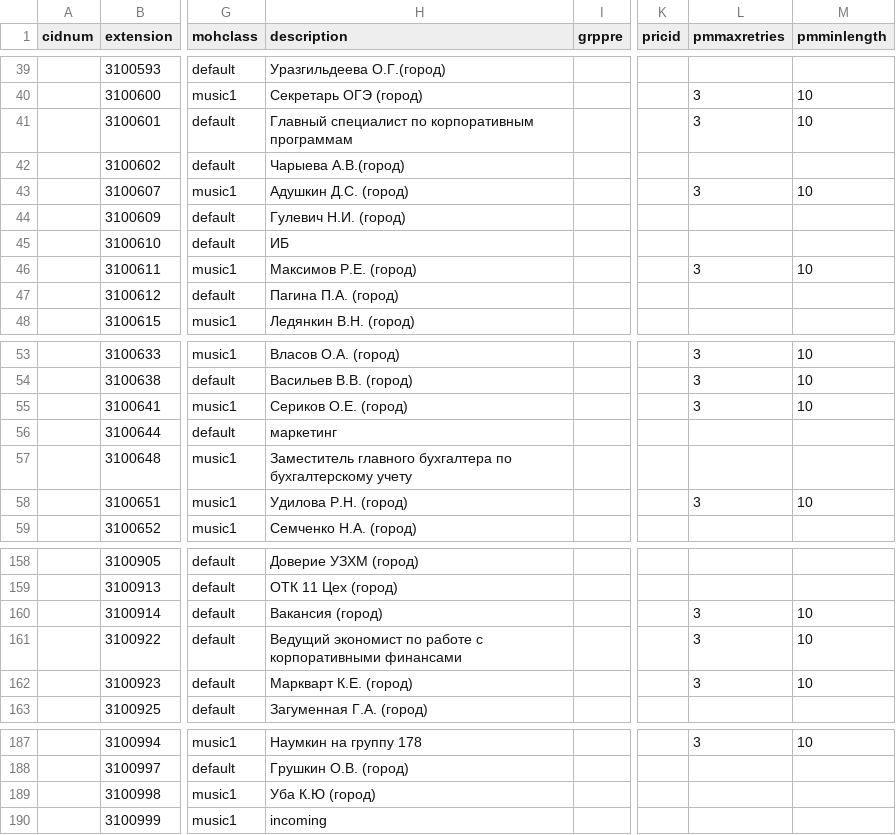
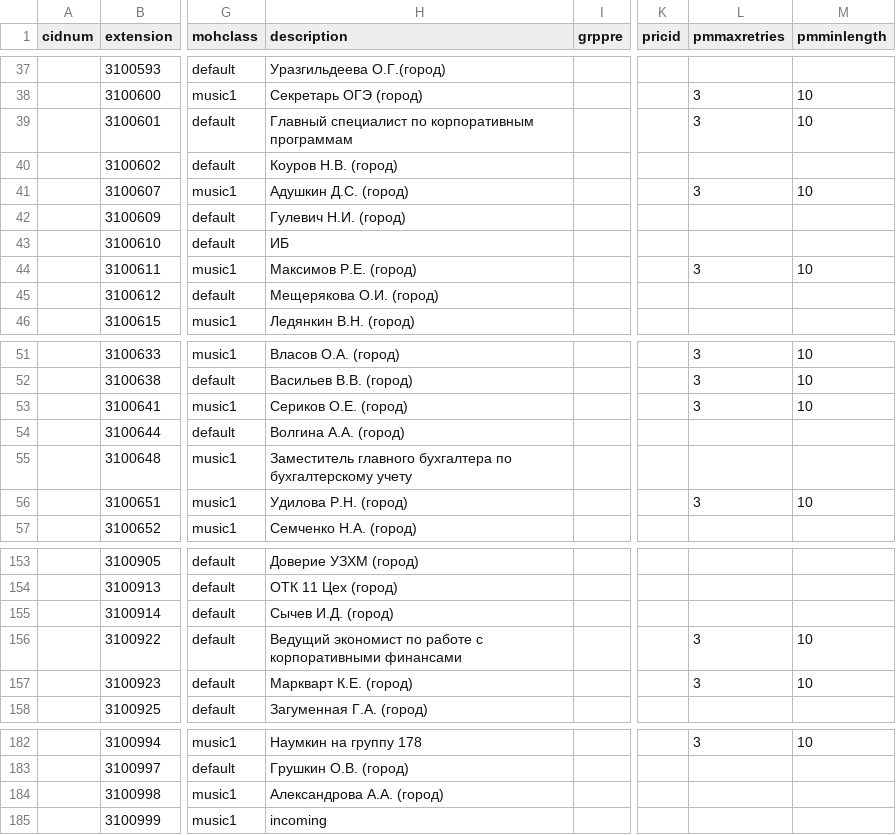
Before and after one commit to ukoloff/sandbox.py, a CSV file: selenium/sip/data/dids.csv, drawn as a sheet; only a part is shown, gaps mark what is left out; addresses are those after the commit; the diff covers the shown part only; the diff names each change by its address in the sheet, - before the commit and + after, or states it on an @@ line.

```diff
--- a/selenium/sip/data/dids.csv
+++ b/selenium/sip/data/dids.csv
-H40 (description): Чарыева А.В.(город)
+H40 (description): Коуров Н.В. (город)
-H45 (description): Пагина П.А. (город)
+H45 (description): Мещерякова О.И. (город)
-H54 (description): маркетинг
+H54 (description): Волгина А.А. (город)
-H155 (description): Вакансия (город)
+H155 (description): Сычев И.Д. (город)
-L155 (pmmaxretries): 3
+L155 (pmmaxretries): (empty)
-M155 (pmminlength): 10
+M155 (pmminlength): (empty)
-H184 (description): Уба К.Ю (город)
+H184 (description): Александрова А.А. (город)
```
Also changed, not shown: 5 removed rows and 14 edited cells elsewhere in this file, selenium/sip/data/extensions.csv.
